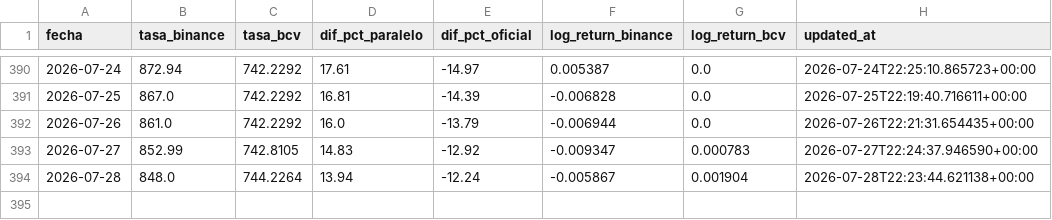
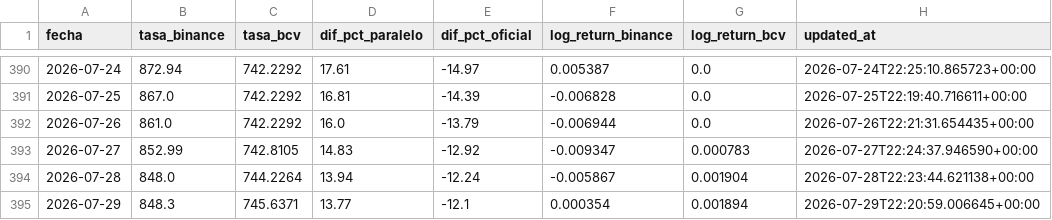
Before and after one commit to afuenmayor882coder/budget-intelligence, a CSV file: cloud-automation/github-actions/data/rates.csv, drawn as a sheet; only a part is shown, gaps mark what is left out; the diff names each change by its address in the sheet, - before the commit and + after, or states it on an @@ line.

```diff
--- a/cloud-automation/github-actions/data/rates.csv
+++ b/cloud-automation/github-actions/data/rates.csv
+row 395: 2026-07-29 | 848.3 | 745.6371 | 13.77 | -12.1 | 0.000354 | 0.001894 | 2026-07-29T22:20:59.006645+00:00
```
Also changed, not shown: 1 other file.
